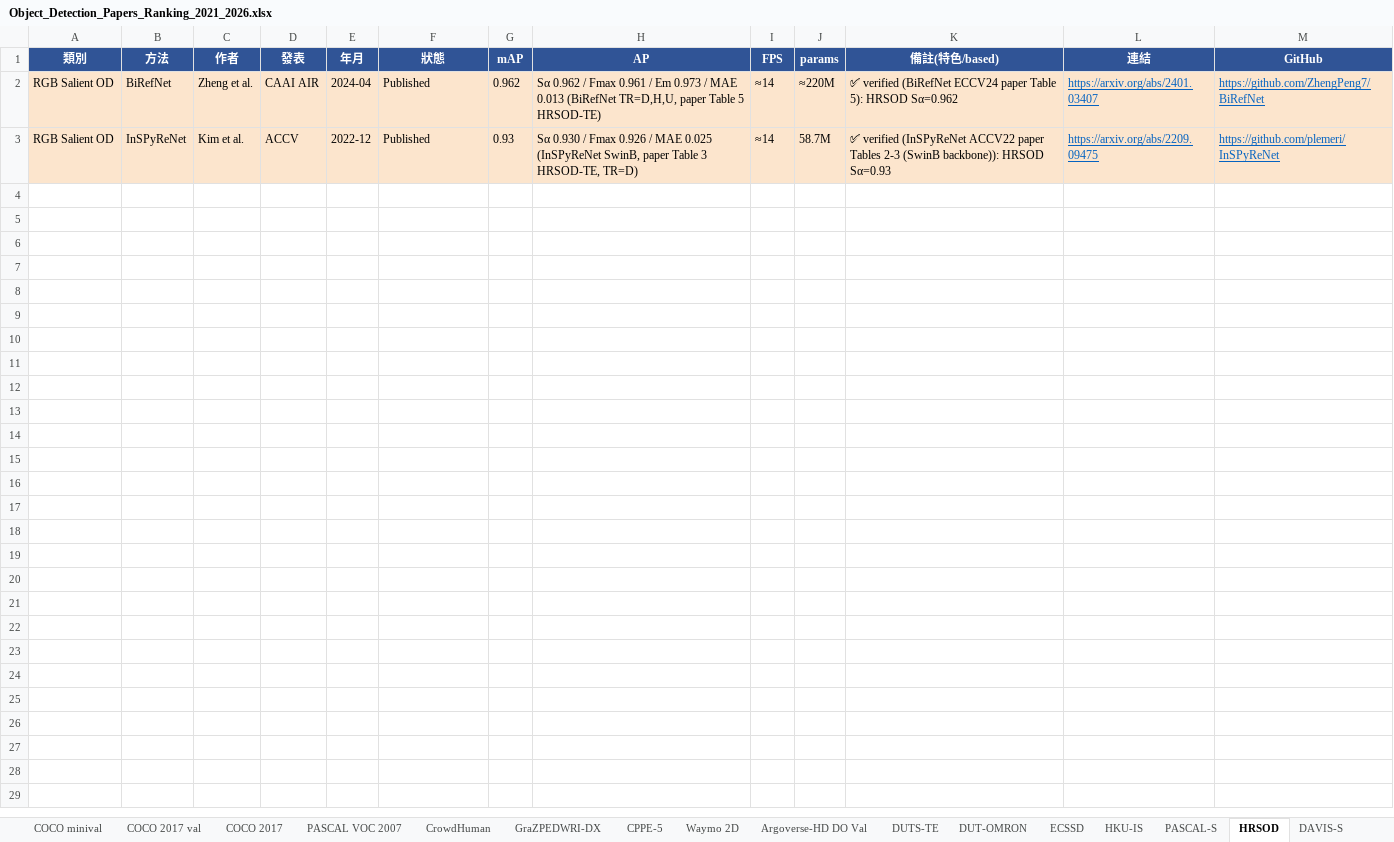
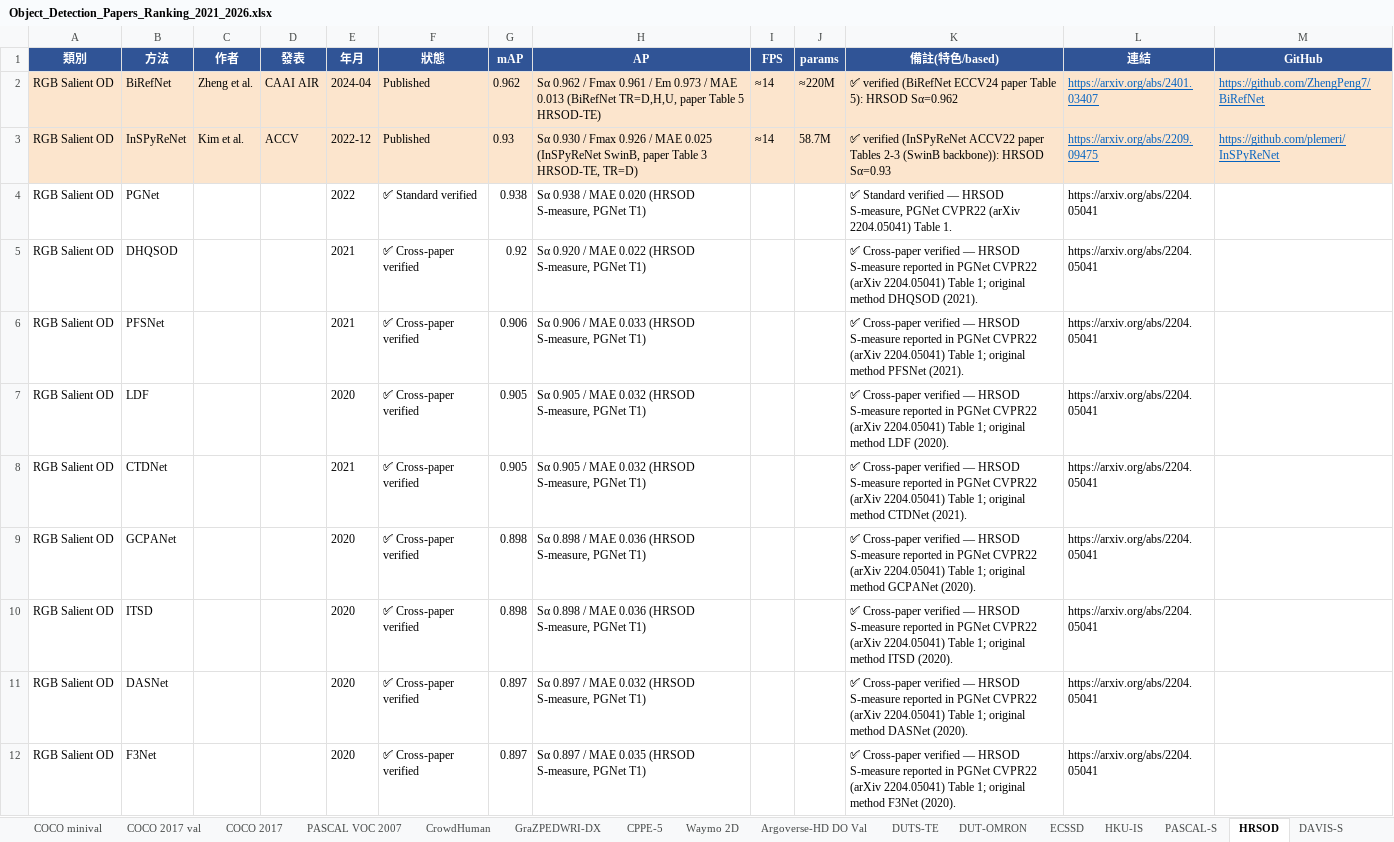
Before and after one commit to 112378074/NTUT-IVI-Lab--SOTA-Literature-Viewer, an Excel workbook: Object_Detection_Papers_Ranking_2021_2026.xlsx, sheet HRSOD, drawn as a sheet; values as stored, in another font and other column widths than the file's, no borders; the diff names each change by its address in the sheet, - before the commit and + after, or states it on an @@ line.

Commit message:
Fill HR-SOD sheets to ≥10 (verified via PGNet CVPR22 Table 1, arXiv 2204.05041): HRSOD 11, DAVIS-S 11, UHRSD 10. PGNet ✅ Standard verified (original); DASNet/F3Net/GCPANet/ITSD/LDF/CTDNet/PFSNet/DHQSOD ✅ Cross-paper verified (S-measure from PGNet Table 1), all 2020-2022, standard SOD protocol. Plus YOLO26x/l on COCO boards (prior). No fabrication — every value read from the table

```diff
--- a/Object_Detection_Papers_Ranking_2021_2026.xlsx (sheet HRSOD)
+++ b/Object_Detection_Papers_Ranking_2021_2026.xlsx (sheet HRSOD)
+row 4: RGB Salient OD | PGNet |  |  | 2022 | ✅ Standard verified | 0.938 | Sα 0.938 / MAE 0.020 (HRSOD S-measure, PGNet T1) |  |  | ✅ Standard verified — HRSOD S-measure, PGNet CVPR22 (arXiv 2204.05041) Table 1. | https://arxiv.org/abs/2204.05041
+row 5: RGB Salient OD | DHQSOD |  |  | 2021 | ✅ Cross-paper verified | 0.92 | Sα 0.920 / MAE 0.022 (HRSOD S-measure, PGNet T1) |  |  | ✅ Cross-paper verified — HRSOD S-measure reported in PGNet CVPR22 (arXiv 2204.05041) Table 1; original method DHQSOD (2021). | https://arxiv.org/abs/2204.05041
+row 6: RGB Salient OD | PFSNet |  |  | 2021 | ✅ Cross-paper verified | 0.906 | Sα 0.906 / MAE 0.033 (HRSOD S-measure, PGNet T1) |  |  | ✅ Cross-paper verified — HRSOD S-measure reported in PGNet CVPR22 (arXiv 2204.05041) Table 1; original method PFSNet (2021). | https://arxiv.org/abs/2204.05041
+row 7: RGB Salient OD | LDF |  |  | 2020 | ✅ Cross-paper verified | 0.905 | Sα 0.905 / MAE 0.032 (HRSOD S-measure, PGNet T1) |  |  | ✅ Cross-paper verified — HRSOD S-measure reported in PGNet CVPR22 (arXiv 2204.05041) Table 1; original method LDF (2020). | https://arxiv.org/abs/2204.05041
+row 8: RGB Salient OD | CTDNet |  |  | 2021 | ✅ Cross-paper verified | 0.905 | Sα 0.905 / MAE 0.032 (HRSOD S-measure, PGNet T1) |  |  | ✅ Cross-paper verified — HRSOD S-measure reported in PGNet CVPR22 (arXiv 2204.05041) Table 1; original method CTDNet (2021). | https://arxiv.org/abs/2204.05041
+row 9: RGB Salient OD | GCPANet |  |  | 2020 | ✅ Cross-paper verified | 0.898 | Sα 0.898 / MAE 0.036 (HRSOD S-measure, PGNet T1) |  |  | ✅ Cross-paper verified — HRSOD S-measure reported in PGNet CVPR22 (arXiv 2204.05041) Table 1; original method GCPANet (2020). | https://arxiv.org/abs/2204.05041
+row 10: RGB Salient OD | ITSD |  |  | 2020 | ✅ Cross-paper verified | 0.898 | Sα 0.898 / MAE 0.036 (HRSOD S-measure, PGNet T1) |  |  | ✅ Cross-paper verified — HRSOD S-measure reported in PGNet CVPR22 (arXiv 2204.05041) Table 1; original method ITSD (2020). | https://arxiv.org/abs/2204.05041
+row 11: RGB Salient OD | DASNet |  |  | 2020 | ✅ Cross-paper verified | 0.897 | Sα 0.897 / MAE 0.032 (HRSOD S-measure, PGNet T1) |  |  | ✅ Cross-paper verified — HRSOD S-measure reported in PGNet CVPR22 (arXiv 2204.05041) Table 1; original method DASNet (2020). | https://arxiv.org/abs/2204.05041
+row 12: RGB Salient OD | F3Net |  |  | 2020 | ✅ Cross-paper verified | 0.897 | Sα 0.897 / MAE 0.035 (HRSOD S-measure, PGNet T1) |  |  | ✅ Cross-paper verified — HRSOD S-measure reported in PGNet CVPR22 (arXiv 2204.05041) Table 1; original method F3Net (2020). | https://arxiv.org/abs/2204.05041
```
Also changed, not shown: sheet DAVIS-S, sheet UHRSD, 2 other files.
